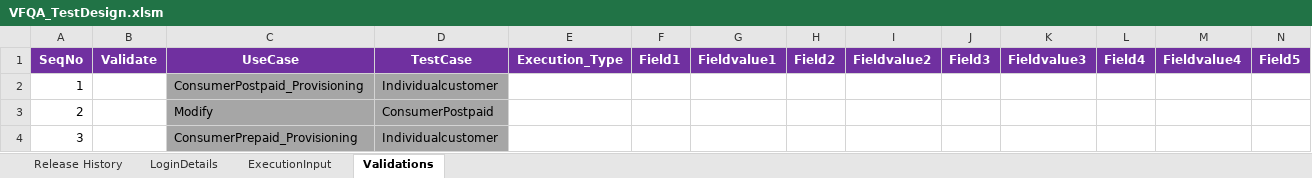
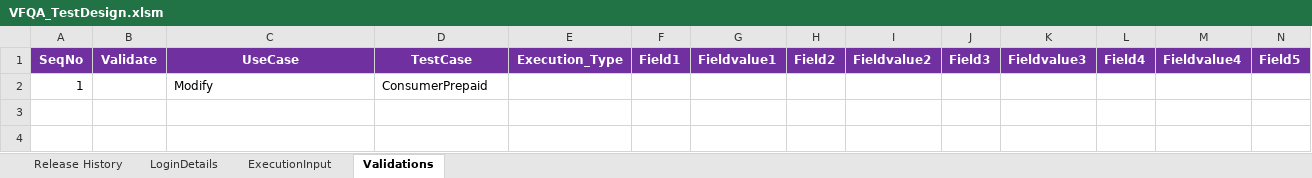
Before and after one commit to imran0404y/Vodafone_QAR, an Excel workbook: Framework/Directory/VFQA_TestDesign.xlsm, sheet Validations, drawn as a sheet; only a part is shown; values as stored, in another font and other column widths than the file's, no borders; rows hold the shown columns only; the diff names each change by its address in the sheet, - before the commit and + after, or states it on an @@ line.

```diff
--- a/Framework/Directory/VFQA_TestDesign.xlsm (sheet Validations)
+++ b/Framework/Directory/VFQA_TestDesign.xlsm (sheet Validations)
-C2: ConsumerPostpaid_Provisioning
+C2: Modify
-C2:D2 fill: #A6A6A6
+C2:D2 fill: none
-D2: Individualcustomer
+D2: ConsumerPrepaid
-row 3: 2 |  | Modify | ConsumerPostpaid
-row 4: 3 |  | ConsumerPrepaid_Provisioning | Individualcustomer
```
Also changed, not shown: sheet ExecutionInput, charts or pictures, Framework/Storage/StoreDB.xlsx, 6 other files.
